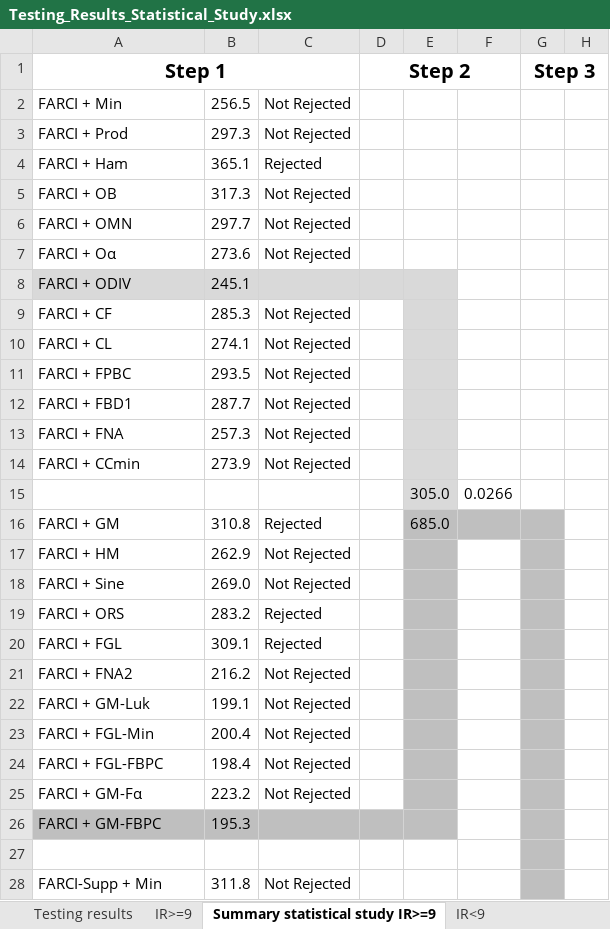
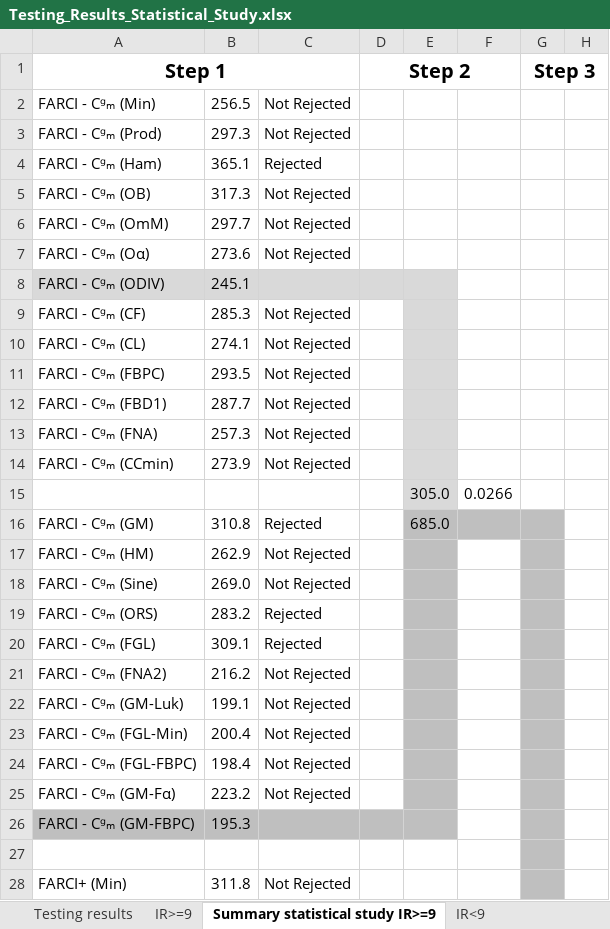
Before and after one commit to JoseanSanz/FARCI_generalizations_Choquet_support_tuning, an Excel workbook: Testing_Results_Statistical_Study.xlsx, sheet Summary statistical study IR>=9, drawn as a sheet; only a part is shown; values as stored, in another font and other column widths than the file's, no borders; the diff covers the shown part only; the diff names each change by its address in the sheet, - before the commit and + after, or states it on an @@ line.

Commit message:
Update Testing_Results_Statistical_Study.xlsx

```diff
--- a/Testing_Results_Statistical_Study.xlsx (sheet Summary statistical study IR>=9)
+++ b/Testing_Results_Statistical_Study.xlsx (sheet Summary statistical study IR>=9)
-A2 (Step 1): FARCI + Min
+A2 (Step 1): FARCI - Cᵍₘ (Min)
-A3 (Step 1): FARCI + Prod
+A3 (Step 1): FARCI - Cᵍₘ (Prod)
-A4 (Step 1): FARCI + Ham
+A4 (Step 1): FARCI - Cᵍₘ (Ham)
-A5 (Step 1): FARCI + OB
+A5 (Step 1): FARCI - Cᵍₘ (OB)
-A6 (Step 1): FARCI + OMN
+A6 (Step 1): FARCI - Cᵍₘ (OmM)
-A7 (Step 1): FARCI + Oα
+A7 (Step 1): FARCI - Cᵍₘ (Oα)
-A8 (Step 1): FARCI + ODIV
+A8 (Step 1): FARCI - Cᵍₘ (ODIV)
-A9 (Step 1): FARCI + CF
+A9 (Step 1): FARCI - Cᵍₘ (CF)
-A10 (Step 1): FARCI + CL
+A10 (Step 1): FARCI - Cᵍₘ (CL)
-A11 (Step 1): FARCI + FPBC
+A11 (Step 1): FARCI - Cᵍₘ (FBPC)
-A12 (Step 1): FARCI + FBD1
+A12 (Step 1): FARCI - Cᵍₘ (FBD1)
-A13 (Step 1): FARCI + FNA
+A13 (Step 1): FARCI - Cᵍₘ (FNA)
-A14 (Step 1): FARCI + CCmin
+A14 (Step 1): FARCI - Cᵍₘ (CCmin)
-A16 (Step 1): FARCI + GM
+A16 (Step 1): FARCI - Cᵍₘ (GM)
-A17 (Step 1): FARCI + HM
+A17 (Step 1): FARCI - Cᵍₘ (HM)
-A18 (Step 1): FARCI + Sine
+A18 (Step 1): FARCI - Cᵍₘ (Sine)
-A19 (Step 1): FARCI + ORS
+A19 (Step 1): FARCI - Cᵍₘ (ORS)
-A20 (Step 1): FARCI + FGL
+A20 (Step 1): FARCI - Cᵍₘ (FGL)
-A21 (Step 1): FARCI + FNA2
+A21 (Step 1): FARCI - Cᵍₘ (FNA2)
-A22 (Step 1): FARCI + GM-Luk
+A22 (Step 1): FARCI - Cᵍₘ (GM-Luk)
-A23 (Step 1): FARCI + FGL-Min
+A23 (Step 1): FARCI - Cᵍₘ (FGL-Min)
-A24 (Step 1): FARCI + FGL-FBPC
+A24 (Step 1): FARCI - Cᵍₘ (FGL-FBPC)
-A25 (Step 1): FARCI + GM-Fα
+A25 (Step 1): FARCI - Cᵍₘ (GM-Fα)
-A26 (Step 1): FARCI + GM-FBPC
+A26 (Step 1): FARCI - Cᵍₘ (GM-FBPC)
-A28 (Step 1): FARCI-Supp + Min
+A28 (Step 1): FARCI+ (Min)
```
Also changed, not shown: 24 edited cells elsewhere in this sheet, sheet Summary statistical study IR<9, sheet IR<9, sheet IR>=9, sheet Testing results, charts or pictures.
